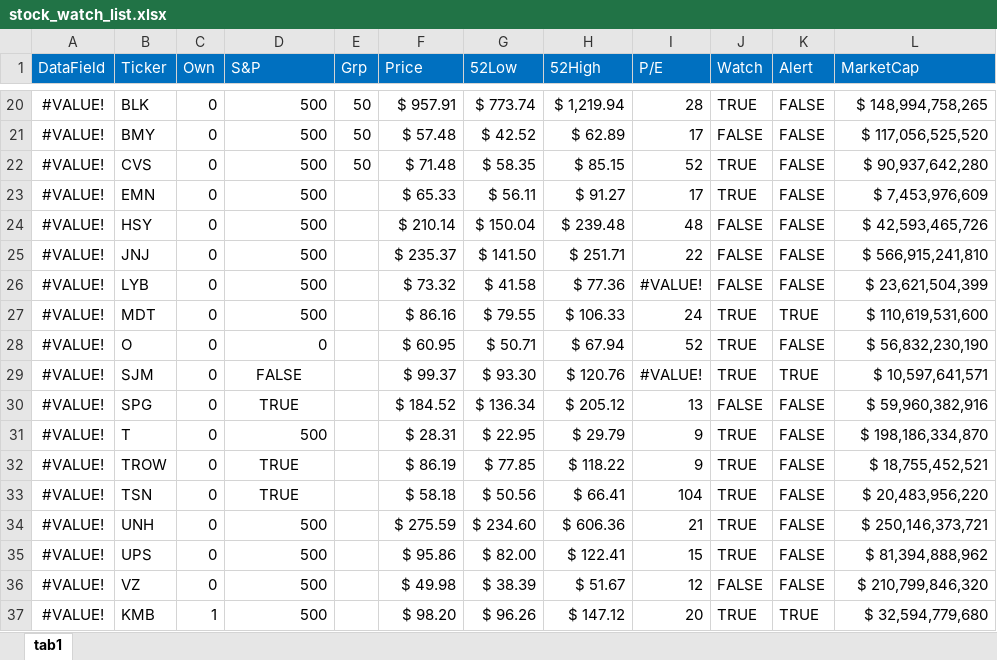
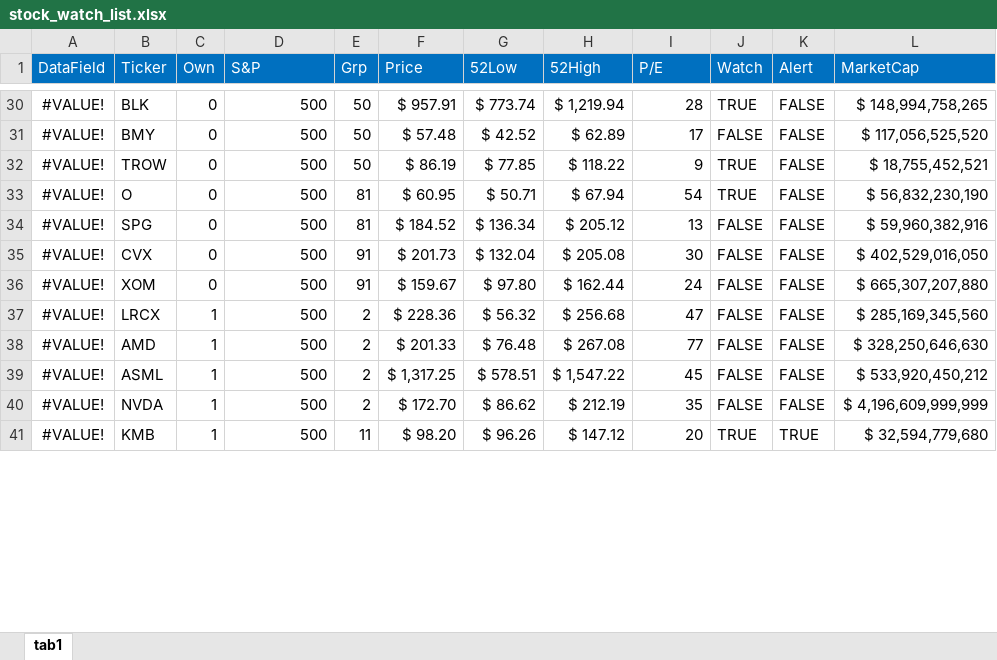
Before and after one commit to harveywargo2/hw2fintools, an Excel workbook: hw2fintools/xlsx/stock_watch_list.xlsx, sheet tab1, drawn as a sheet; only a part is shown, gaps mark what is left out; values as stored, in another font and other column widths than the file's, no borders; conditional formats and table styles not drawn; removed rows and columns are numbered as before the commit, all else as after; the diff covers the shown part only; the diff names each change by its address in the sheet, - before the commit and + after, or states it on an @@ line.

```diff
--- a/hw2fintools/xlsx/stock_watch_list.xlsx (sheet tab1)
+++ b/hw2fintools/xlsx/stock_watch_list.xlsx (sheet tab1)
-B32 (Ticker): CVS
+B32 (Ticker): TROW
-F32 (Price): $ 71.48
+F32 (Price): $ 86.19
-G32 (52Low): $ 58.35
+G32 (52Low): $ 77.85
-H32 (52High): $ 85.15
+H32 (52High): $ 118.22
-I32 (P/E): 52
+I32 (P/E): 9
-L32 (MarketCap): $ 90,937,642,280
+L32 (MarketCap): $ 18,755,452,521
-row 23: #VALUE! | EMN | 0 | 500 |  | $ 65.33 | $ 56.11 | $ 91.27 | 17 | TRUE | FALSE | $ 7,453,976,609
-row 24: #VALUE! | HSY | 0 | 500 |  | $ 210.14 | $ 150.04 | $ 239.48 | 48 | FALSE | FALSE | $ 42,593,465,726
-row 25: #VALUE! | JNJ | 0 | 500 |  | $ 235.37 | $ 141.50 | $ 251.71 | 22 | FALSE | FALSE | $ 566,915,241,810
-row 26: #VALUE! | LYB | 0 | 500 |  | $ 73.32 | $ 41.58 | $ 77.36 | #VALUE! | FALSE | FALSE | $ 23,621,504,399
-row 27: #VALUE! | MDT | 0 | 500 |  | $ 86.16 | $ 79.55 | $ 106.33 | 24 | TRUE | TRUE | $ 110,619,531,600
-D33 (S&P): 0
+D33 (S&P): 500
-E33 (Grp): (empty)
+E33 (Grp): 81
-I33 (P/E): 52
+I33 (P/E): 54
-row 29: #VALUE! | SJM | 0 | FALSE |  | $ 99.37 | $ 93.30 | $ 120.76 | #VALUE! | TRUE | TRUE | $ 10,597,641,571
-D34 (S&P): TRUE
+D34 (S&P): 500
-D34 alignment: center
+D34 alignment: right
-E34 (Grp): (empty)
+E34 (Grp): 81
-row 31: #VALUE! | T | 0 | 500 |  | $ 28.31 | $ 22.95 | $ 29.79 | 9 | TRUE | FALSE | $ 198,186,334,870
-row 32: #VALUE! | TROW | 0 | TRUE |  | $ 86.19 | $ 77.85 | $ 118.22 | 9 | TRUE | FALSE | $ 18,755,452,521
-row 33: #VALUE! | TSN | 0 | TRUE |  | $ 58.18 | $ 50.56 | $ 66.41 | 104 | TRUE | FALSE | $ 20,483,956,220
-row 34: #VALUE! | UNH | 0 | 500 |  | $ 275.59 | $ 234.60 | $ 606.36 | 21 | TRUE | FALSE | $ 250,146,373,721
-row 35: #VALUE! | UPS | 0 | 500 |  | $ 95.86 | $ 82.00 | $ 122.41 | 15 | TRUE | FALSE | $ 81,394,888,962
-row 36: #VALUE! | VZ | 0 | 500 |  | $ 49.98 | $ 38.39 | $ 51.67 | 12 | FALSE | FALSE | $ 210,799,846,320
+row 35: #VALUE! | CVX | 0 | 500 | 91 | $ 201.73 | $ 132.04 | $ 205.08 | 30 | FALSE | FALSE | $ 402,529,016,050
+row 36: #VALUE! | XOM | 0 | 500 | 91 | $ 159.67 | $ 97.80 | $ 162.44 | 24 | FALSE | FALSE | $ 665,307,207,880
+row 37: #VALUE! | LRCX | 1 | 500 | 2 | $ 228.36 | $ 56.32 | $ 256.68 | 47 | FALSE | FALSE | $ 285,169,345,560
+row 38: #VALUE! | AMD | 1 | 500 | 2 | $ 201.33 | $ 76.48 | $ 267.08 | 77 | FALSE | FALSE | $ 328,250,646,630
+row 39: #VALUE! | ASML | 1 | 500 | 2 | $ 1,317.25 | $ 578.51 | $ 1,547.22 | 45 | FALSE | FALSE | $ 533,920,450,212
+row 40: #VALUE! | NVDA | 1 | 500 | 2 | $ 172.70 | $ 86.62 | $ 212.19 | 35 | FALSE | FALSE | $ 4,196,609,999,999
-E41 (Grp): (empty)
+E41 (Grp): 11
```
Also changed, not shown: 20 added rows, 14 removed rows, 17 edited cells and cell formats elsewhere in this sheet, 16 other files.
